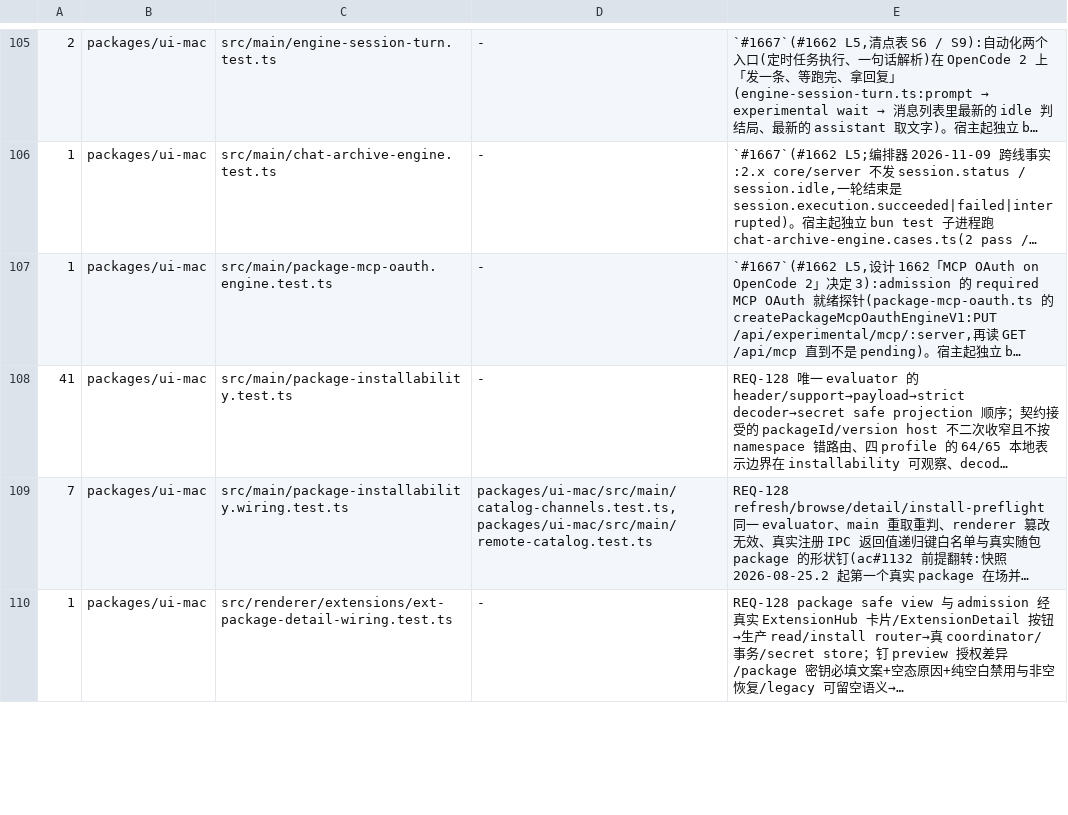
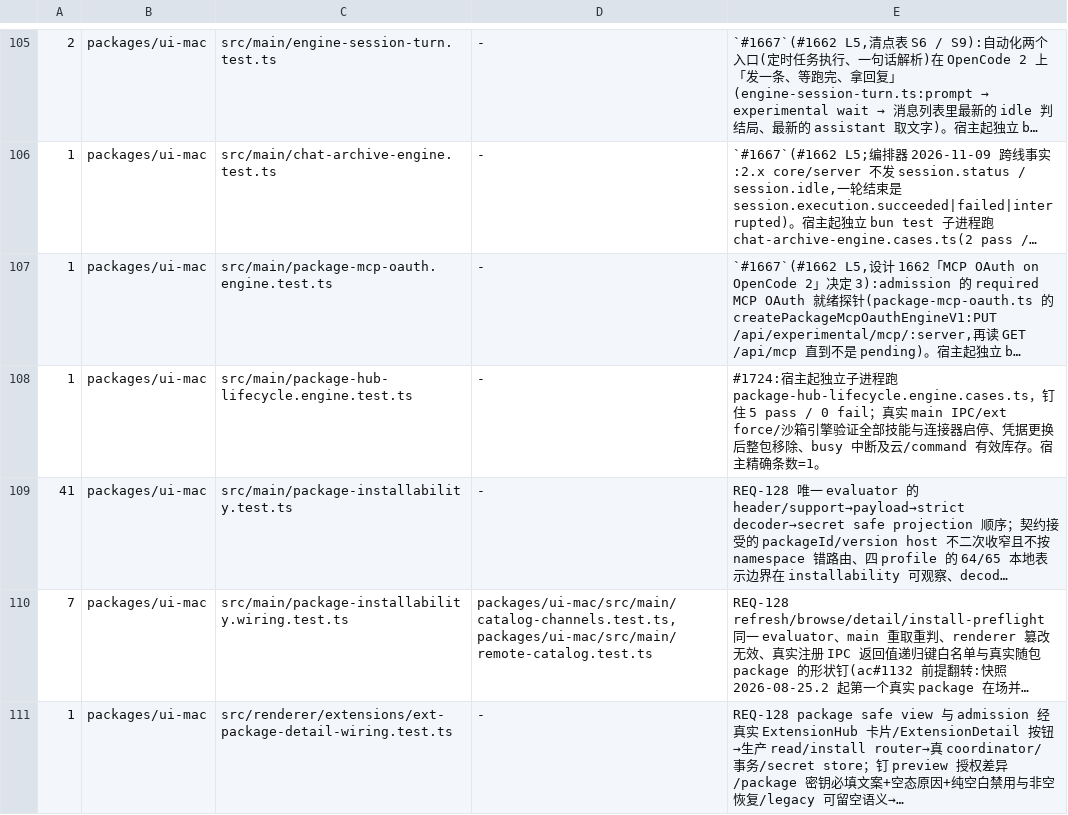
Before and after one commit to impharaon/alpha-code, a TSV file: scripts/gate-files.tsv, drawn as a sheet; only a part is shown, gaps mark what is left out; long unchanged cells end in …; the diff covers the shown part only; the diff names each change by its address in the sheet, - before the commit and + after, or states it on an @@ line.

Commit message:
test(hub): align cloud fixtures and gate registrations

```diff
--- a/scripts/gate-files.tsv
+++ b/scripts/gate-files.tsv
+row 108: 1 | packages/ui-mac | src/main/package-hub-lifecycle.engine.test.ts | - | #1724:宿主起独立子进程跑 package-hub-lifecycle.engine.cases.ts，钉住 5 pass / 0 fail；真实 main IPC/ext force/沙箱引擎验证全部技能与连接器启停、凭据更换后整包移除、busy 中断及云/command 有效库存。宿主精确条数=1。
```
Also changed, not shown: 5 edited cells elsewhere in this file, scripts/old-name-exceptions.tsv, 6 other files.
